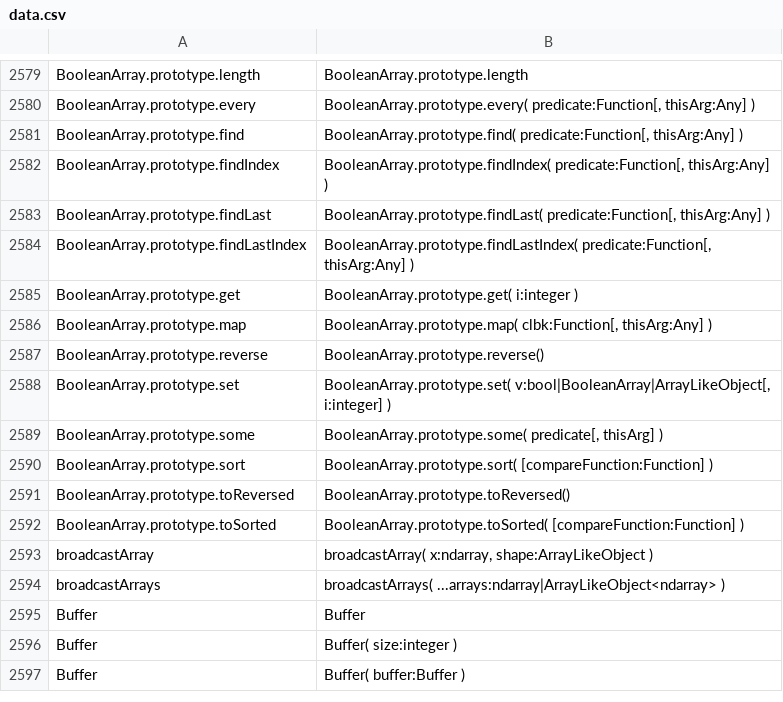
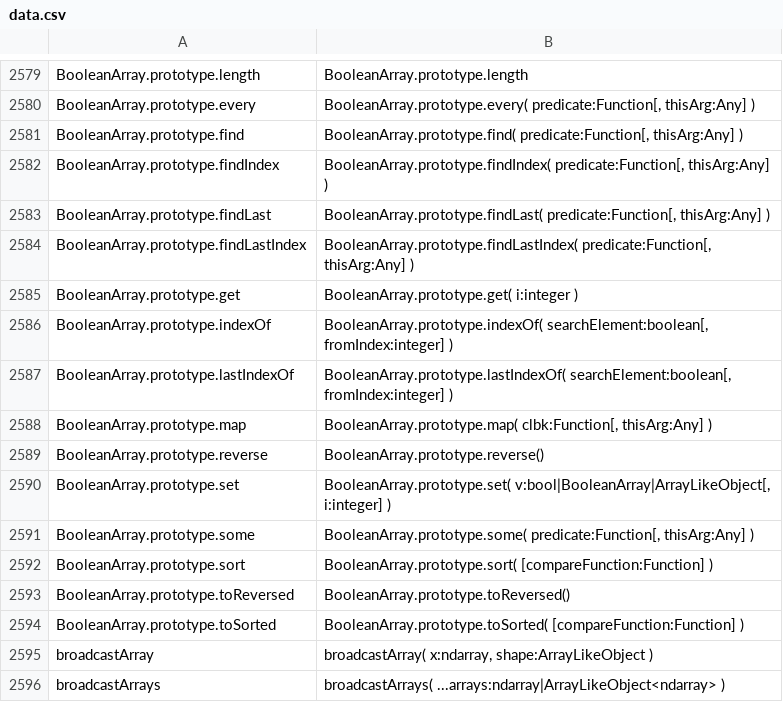
Before and after one commit to stdlib-js/repl, a CSV file: typed-signature/data/data.csv, drawn as a sheet; only a part is shown, gaps mark what is left out; the shorter side is filled out with more unchanged rows.

```diff
--- a/typed-signature/data/data.csv
+++ b/typed-signature/data/data.csv
@@ -2585,2 +2585,4 @@ BooleanArray.prototype.findLastIndex,"BooleanArray.prototype.findLastIndex( pred
 BooleanArray.prototype.get,"BooleanArray.prototype.get( i:integer )"
+BooleanArray.prototype.indexOf,"BooleanArray.prototype.indexOf( searchElement:boolean[, fromIndex:integer] )"
+BooleanArray.prototype.lastIndexOf,"BooleanArray.prototype.lastIndexOf( searchElement:boolean[, fromIndex:integer] )"
 BooleanArray.prototype.map,"BooleanArray.prototype.map( clbk:Function[, thisArg:Any] )"
@@ -2588,3 +2590,3 @@ BooleanArray.prototype.reverse,"BooleanArray.prototype.reverse()"
 BooleanArray.prototype.set,"BooleanArray.prototype.set( v:bool|BooleanArray|ArrayLikeObject[, i:integer] )"
-BooleanArray.prototype.some,"BooleanArray.prototype.some( predicate[, thisArg] )"
+BooleanArray.prototype.some,"BooleanArray.prototype.some( predicate:Function[, thisArg:Any] )"
 BooleanArray.prototype.sort,"BooleanArray.prototype.sort( [compareFunction:Function] )"
```
Also changed, not shown: info/data/data.csv, signature/data/data.csv, 6 other files.
